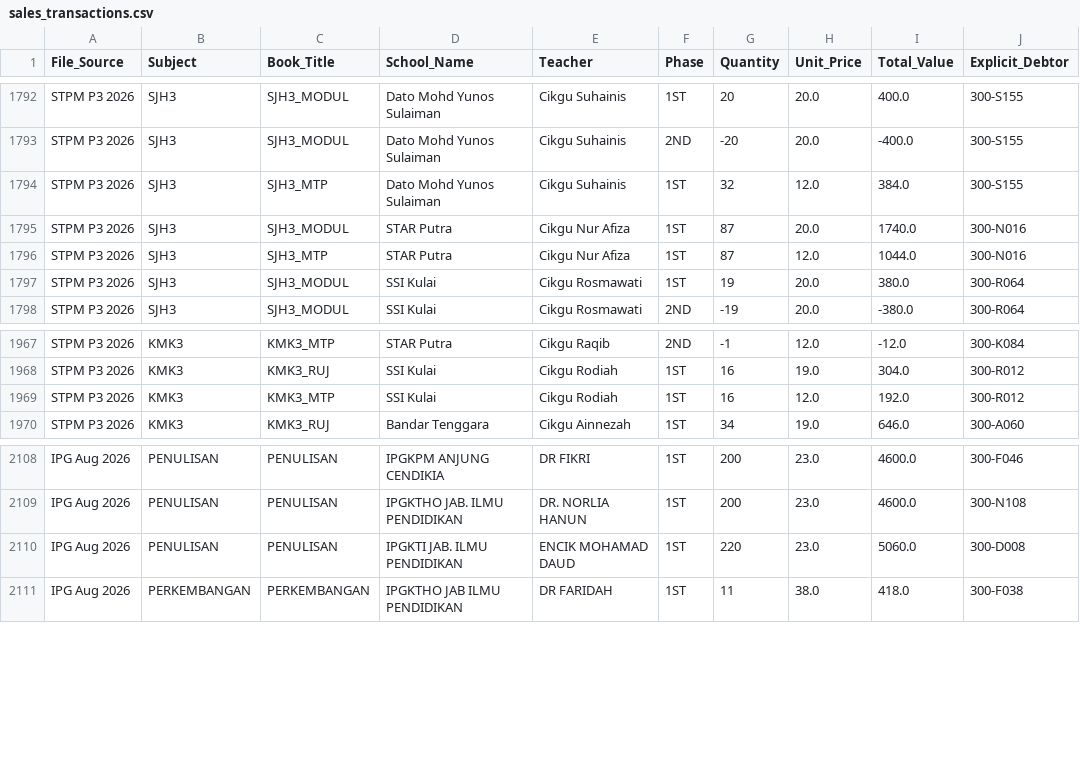
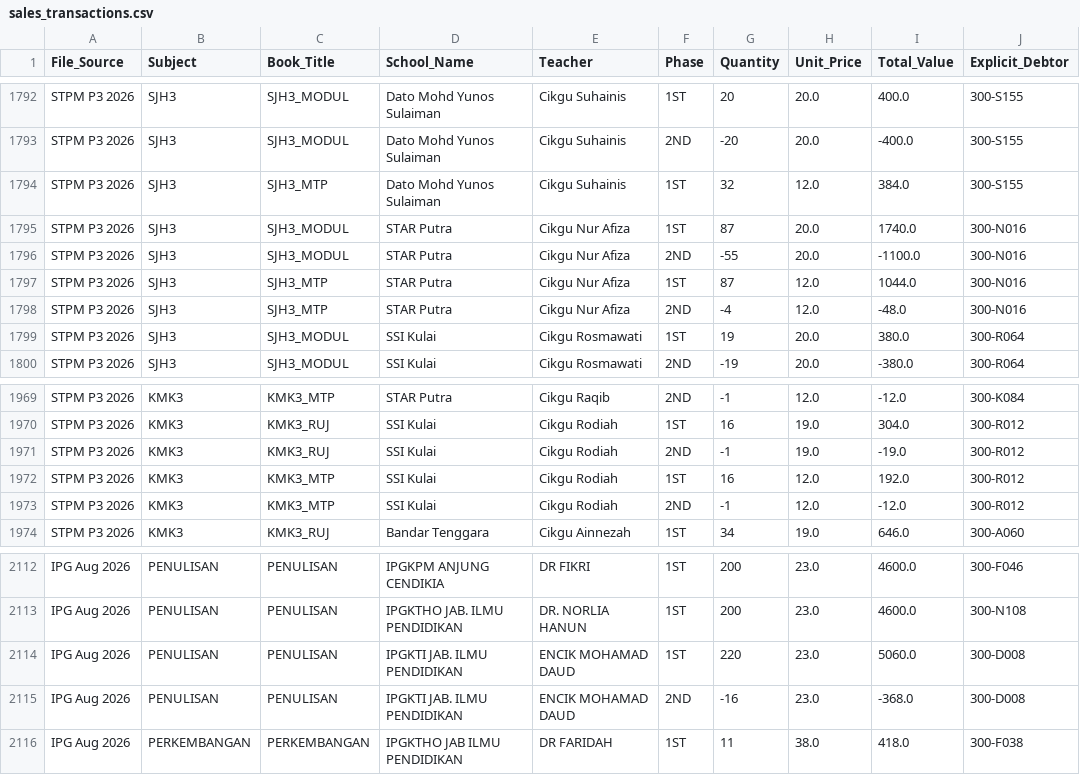
Before and after one commit to myscholar2298-coder/Logistic-Matrix, a CSV file: sales_transactions.csv, drawn as a sheet; only a part is shown, gaps mark what is left out.

Commit message:
BI data sync 2026-09-15 11:00:40

```diff
--- a/sales_transactions.csv
+++ b/sales_transactions.csv
@@ -1798,3 +1798,5 @@ STPM P3 2026,SJH3,SJH3_MTP,Dato Mohd Yunos Sulaiman,Cikgu Suhainis,1ST,32,12.0,3
 STPM P3 2026,SJH3,SJH3_MODUL,STAR Putra,Cikgu Nur Afiza,1ST,87,20.0,1740.0,300-N016
+STPM P3 2026,SJH3,SJH3_MODUL,STAR Putra,Cikgu Nur Afiza,2ND,-55,20.0,-1100.0,300-N016
 STPM P3 2026,SJH3,SJH3_MTP,STAR Putra,Cikgu Nur Afiza,1ST,87,12.0,1044.0,300-N016
+STPM P3 2026,SJH3,SJH3_MTP,STAR Putra,Cikgu Nur Afiza,2ND,-4,12.0,-48.0,300-N016
 STPM P3 2026,SJH3,SJH3_MODUL,SSI Kulai,Cikgu Rosmawati,1ST,19,20.0,380.0,300-R064
@@ -1971,3 +1973,5 @@ STPM P3 2026,KMK3,KMK3_MTP,STAR Putra,Cikgu Raqib,2ND,-1,12.0,-12.0,300-K084
 STPM P3 2026,KMK3,KMK3_RUJ,SSI Kulai,Cikgu Rodiah,1ST,16,19.0,304.0,300-R012
+STPM P3 2026,KMK3,KMK3_RUJ,SSI Kulai,Cikgu Rodiah,2ND,-1,19.0,-19.0,300-R012
 STPM P3 2026,KMK3,KMK3_MTP,SSI Kulai,Cikgu Rodiah,1ST,16,12.0,192.0,300-R012
+STPM P3 2026,KMK3,KMK3_MTP,SSI Kulai,Cikgu Rodiah,2ND,-1,12.0,-12.0,300-R012
 STPM P3 2026,KMK3,KMK3_RUJ,Bandar Tenggara,Cikgu Ainnezah,1ST,34,19.0,646.0,300-A060
@@ -2113,2 +2117,3 @@ IPG Aug 2026,PENULISAN,PENULISAN,IPGKTHO JAB. ILMU PENDIDIKAN,DR. NORLIA HANUN,1
 IPG Aug 2026,PENULISAN,PENULISAN,IPGKTI JAB. ILMU PENDIDIKAN,ENCIK MOHAMAD DAUD,1ST,220,23.0,5060.0,300-D008
+IPG Aug 2026,PENULISAN,PENULISAN,IPGKTI JAB. ILMU PENDIDIKAN,ENCIK MOHAMAD DAUD,2ND,-16,23.0,-368.0,300-D008
 IPG Aug 2026,PERKEMBANGAN,PERKEMBANGAN,IPGKTHO JAB ILMU PENDIDIKAN,DR FARIDAH,1ST,11,38.0,418.0,300-F038
```
Also changed, not shown: outstanding_summary.csv, stock_summary.csv.
